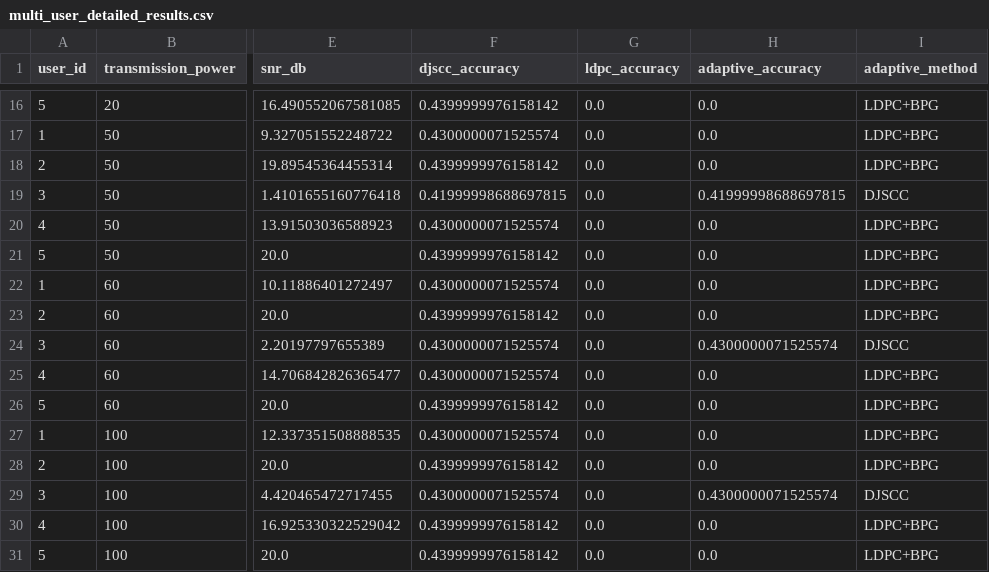
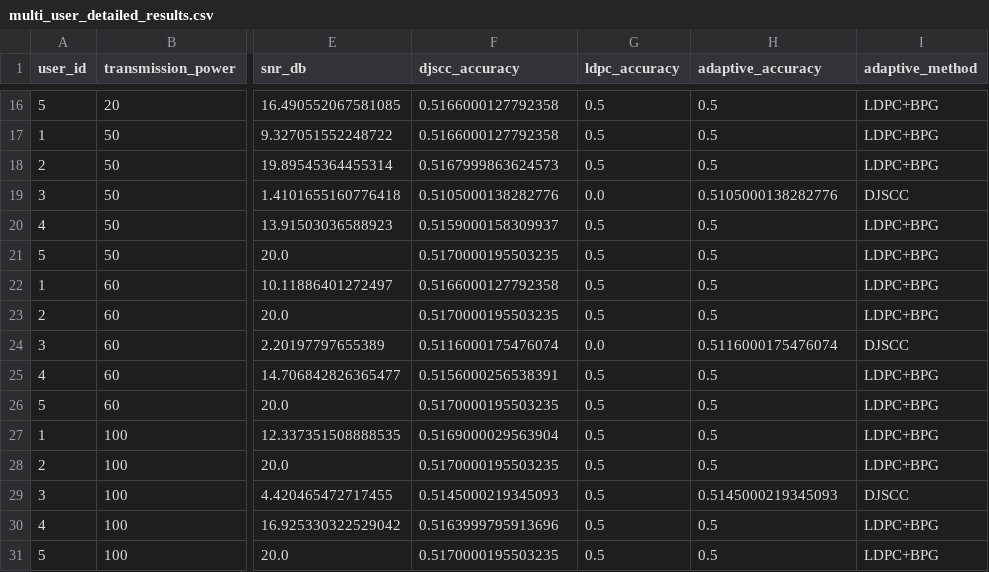
Before and after one commit to cahthuranag/SemanticCom, a CSV file: results/multi_user_detailed_results.csv, drawn as a sheet; only a part is shown, gaps mark what is left out; the diff covers the shown part only; the diff names each change by its address in the sheet, - before the commit and + after, or states it on an @@ line.

```diff
--- a/results/multi_user_detailed_results.csv
+++ b/results/multi_user_detailed_results.csv
-F16 (djscc_accuracy): 0.4399999976158142
+F16 (djscc_accuracy): 0.5166000127792358
-G16:G18 (ldpc_accuracy): 0.0
+G16:G18 (ldpc_accuracy): 0.5
-H16:H18 (adaptive_accuracy): 0.0
+H16:H18 (adaptive_accuracy): 0.5
-F17 (djscc_accuracy): 0.4300000071525574
+F17 (djscc_accuracy): 0.5166000127792358
-F18 (djscc_accuracy): 0.4399999976158142
+F18 (djscc_accuracy): 0.5167999863624573
-F19 (djscc_accuracy): 0.41999998688697815
+F19 (djscc_accuracy): 0.5105000138282776
-H19 (adaptive_accuracy): 0.41999998688697815
+H19 (adaptive_accuracy): 0.5105000138282776
-F20 (djscc_accuracy): 0.4300000071525574
+F20 (djscc_accuracy): 0.5159000158309937
-G20:G23 (ldpc_accuracy): 0.0
+G20:G23 (ldpc_accuracy): 0.5
-H20:H23 (adaptive_accuracy): 0.0
+H20:H23 (adaptive_accuracy): 0.5
-F21 (djscc_accuracy): 0.4399999976158142
+F21 (djscc_accuracy): 0.5170000195503235
-F22 (djscc_accuracy): 0.4300000071525574
+F22 (djscc_accuracy): 0.5166000127792358
-F23 (djscc_accuracy): 0.4399999976158142
+F23 (djscc_accuracy): 0.5170000195503235
-F24 (djscc_accuracy): 0.4300000071525574
+F24 (djscc_accuracy): 0.5116000175476074
-H24 (adaptive_accuracy): 0.4300000071525574
+H24 (adaptive_accuracy): 0.5116000175476074
-F25 (djscc_accuracy): 0.4300000071525574
+F25 (djscc_accuracy): 0.5156000256538391
-G25:G31 (ldpc_accuracy): 0.0
+G25:G31 (ldpc_accuracy): 0.5
-H25:H28 (adaptive_accuracy): 0.0
+H25:H28 (adaptive_accuracy): 0.5
-F26 (djscc_accuracy): 0.4399999976158142
+F26 (djscc_accuracy): 0.5170000195503235
-F27 (djscc_accuracy): 0.4300000071525574
+F27 (djscc_accuracy): 0.5169000029563904
-F28 (djscc_accuracy): 0.4399999976158142
+F28 (djscc_accuracy): 0.5170000195503235
-F29 (djscc_accuracy): 0.4300000071525574
+F29 (djscc_accuracy): 0.5145000219345093
-H29 (adaptive_accuracy): 0.4300000071525574
+H29 (adaptive_accuracy): 0.5145000219345093
-F30 (djscc_accuracy): 0.4399999976158142
+F30 (djscc_accuracy): 0.5163999795913696
-H30:H31 (adaptive_accuracy): 0.0
+H30:H31 (adaptive_accuracy): 0.5
-F31 (djscc_accuracy): 0.4399999976158142
+F31 (djscc_accuracy): 0.5170000195503235
```
Also changed, not shown: 35 edited cells elsewhere in this file, results/accuracy_results.csv, results/aomi_results.csv, 12 other files.
